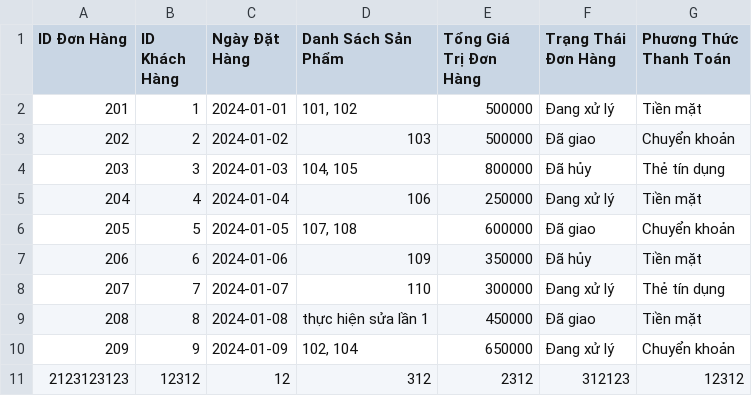
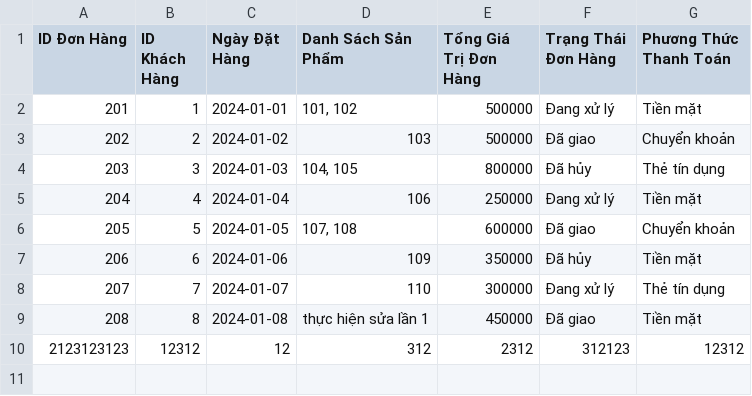
Before and after one commit to PhineNguyen/updatemana, a CSV file: orders.csv, drawn as a sheet; the diff names each change by its address in the sheet, - before the commit and + after, or states it on an @@ line.

```diff
--- a/orders.csv
+++ b/orders.csv
-row 10: 209 | 9 | 2024-01-09 | 102, 104 | 650000 | Đang xử lý | Chuyển khoản
```
Also changed, not shown: customers.csv, 6 other files.
